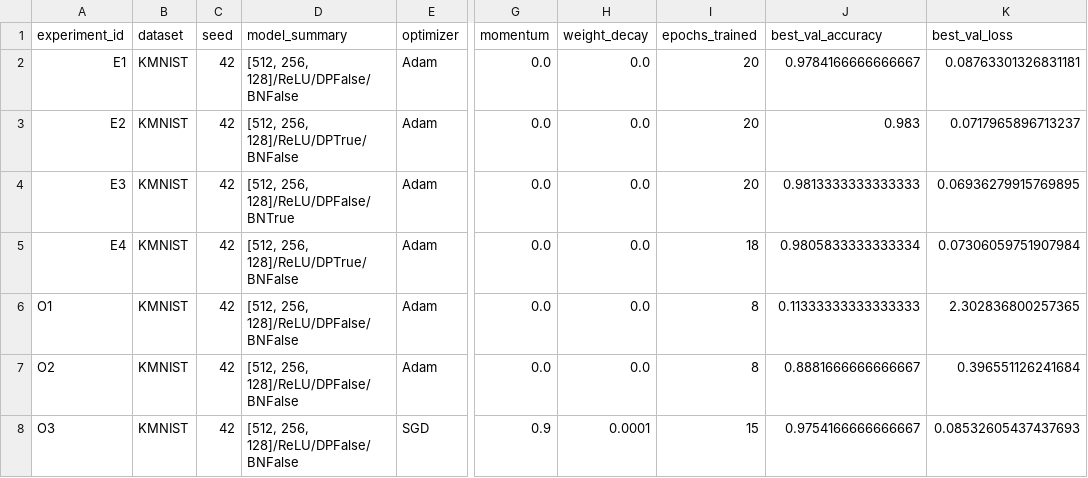
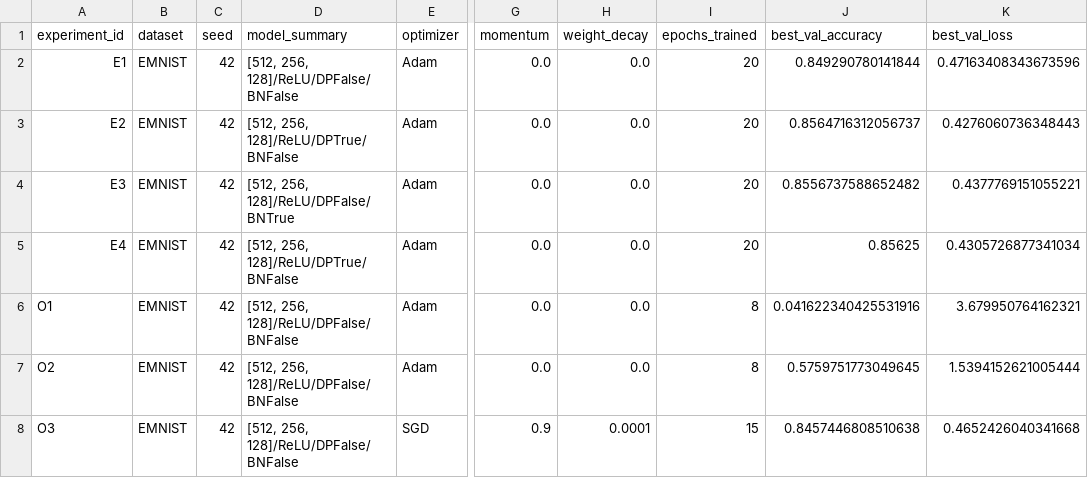
Before and after one commit to MrMagnusneo/aie, a CSV file: homeworks/HW08-09/artifacts/runs.csv, drawn as a sheet; only a part is shown, gaps mark what is left out; the diff names each change by its address in the sheet, - before the commit and + after, or states it on an @@ line.

```diff
--- a/homeworks/HW08-09/artifacts/runs.csv
+++ b/homeworks/HW08-09/artifacts/runs.csv
-B2:B8 (dataset): KMNIST
+B2:B8 (dataset): EMNIST
-J2 (best_val_accuracy): 0.9784166666666667
+J2 (best_val_accuracy): 0.849290780141844
-K2 (best_val_loss): 0.08763301326831181
+K2 (best_val_loss): 0.47163408343673596
-J3 (best_val_accuracy): 0.983
+J3 (best_val_accuracy): 0.8564716312056737
-K3 (best_val_loss): 0.0717965896713237
+K3 (best_val_loss): 0.4276060736348443
-J4 (best_val_accuracy): 0.9813333333333333
+J4 (best_val_accuracy): 0.8556737588652482
-K4 (best_val_loss): 0.06936279915769895
+K4 (best_val_loss): 0.4377769151055221
-I5 (epochs_trained): 18
+I5 (epochs_trained): 20
-J5 (best_val_accuracy): 0.9805833333333334
+J5 (best_val_accuracy): 0.85625
-K5 (best_val_loss): 0.07306059751907984
+K5 (best_val_loss): 0.4305726877341034
-J6 (best_val_accuracy): 0.11333333333333333
+J6 (best_val_accuracy): 0.041622340425531916
-K6 (best_val_loss): 2.302836800257365
+K6 (best_val_loss): 3.679950764162321
-J7 (best_val_accuracy): 0.8881666666666667
+J7 (best_val_accuracy): 0.5759751773049645
-K7 (best_val_loss): 0.396551126241684
+K7 (best_val_loss): 1.5394152621005444
-J8 (best_val_accuracy): 0.9754166666666667
+J8 (best_val_accuracy): 0.8457446808510638
-K8 (best_val_loss): 0.08532605437437693
+K8 (best_val_loss): 0.4652426040341668
```
Also changed, not shown: 5 other files.
